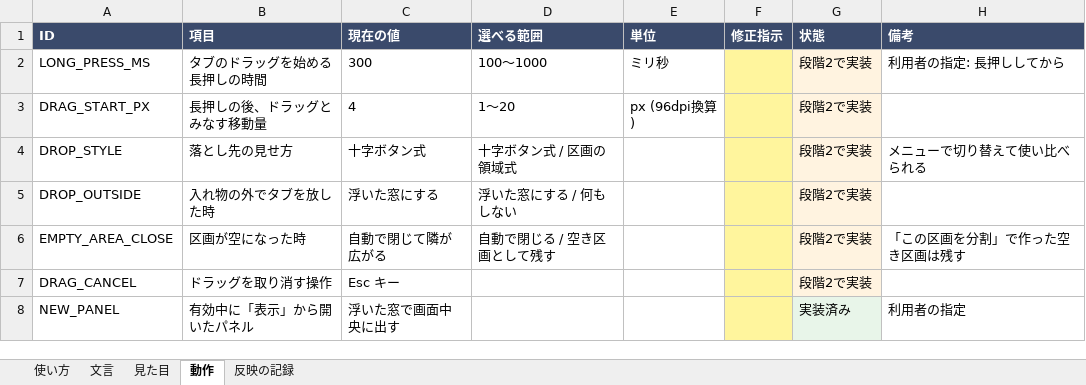
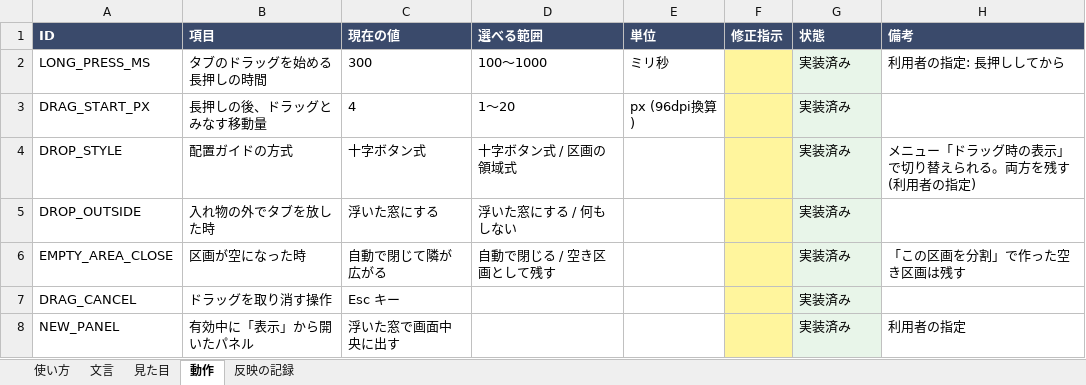
Before and after one commit to tpmorp/TP_GUIdocker, an Excel workbook: docs/TP_GUIdocker_指示書.xlsx, sheet 動作, drawn as a sheet; values as stored, in another font and other column widths than the file's, no borders; the diff names each change by its address in the sheet, - before the commit and + after, or states it on an @@ line.

```diff
--- a/docs/TP_GUIdocker_指示書.xlsx (sheet 動作)
+++ b/docs/TP_GUIdocker_指示書.xlsx (sheet 動作)
-G2:G7 (状態): 段階2で実装
+G2:G7 (状態): 実装済み
-B4 (項目): 落とし先の見せ方
+B4 (項目): 配置ガイドの方式
-H4 (備考): メニューで切り替えて使い比べられる
+H4 (備考): メニュー「ドラッグ時の表示」で切り替えられる。両方を残す (利用者の指定)
```
Also changed, not shown: sheet 文言, sheet 見た目, sheet 反映の記録, 5 other files.
